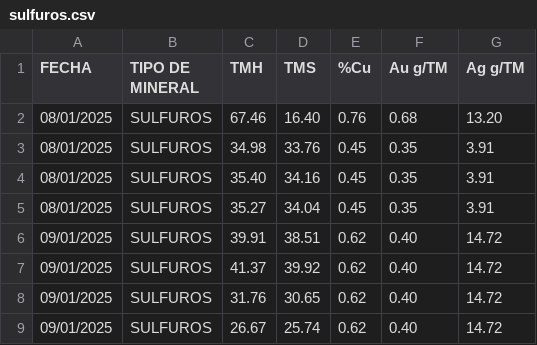
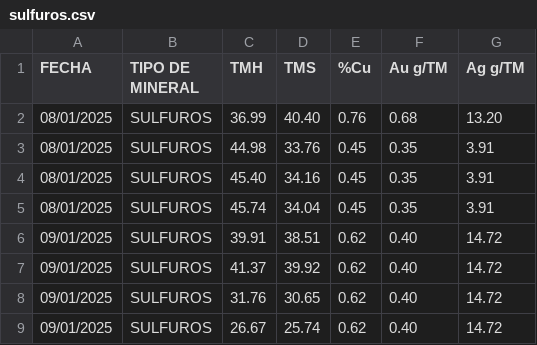
Before and after one commit to Rommel271624/reporteCu, a CSV file: sulfuros.csv, drawn as a sheet; only a part is shown.

```diff
--- a/sulfuros.csv
+++ b/sulfuros.csv
@@ -1,6 +1,6 @@
 FECHA;TIPO DE MINERAL;TMH;TMS;%Cu;Au g/TM;Ag g/TM;;;
-08/01/2025;SULFUROS;67.46;16.40;0.76;0.68;13.20;;;
-08/01/2025;SULFUROS;34.98;33.76;0.45;0.35;3.91;;;
-08/01/2025;SULFUROS;35.40;34.16;0.45;0.35;3.91;;;
-08/01/2025;SULFUROS;35.27;34.04;0.45;0.35;3.91;;;
+08/01/2025;SULFUROS;36.99;40.40;0.76;0.68;13.20;;;
+08/01/2025;SULFUROS;44.98;33.76;0.45;0.35;3.91;;;
+08/01/2025;SULFUROS;45.40;34.16;0.45;0.35;3.91;;;
+08/01/2025;SULFUROS;45.74;34.04;0.45;0.35;3.91;;;
 09/01/2025;SULFUROS;39.91;38.51;0.62;0.40;14.72;;;
```
Also changed, not shown: mixto.csv.
